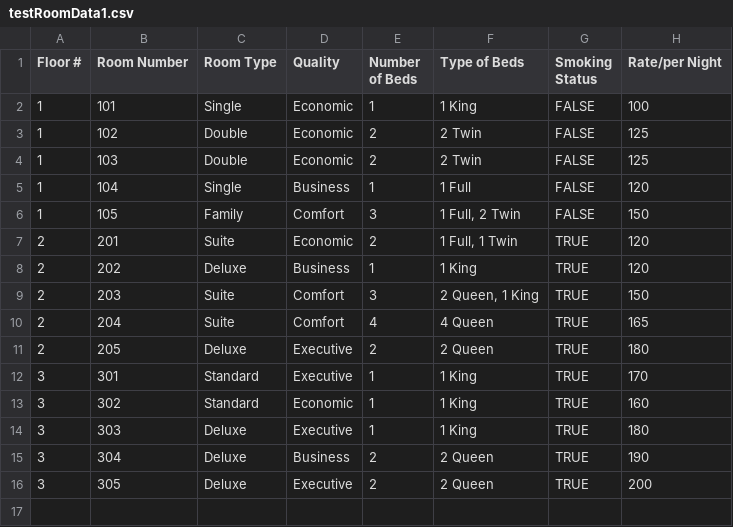
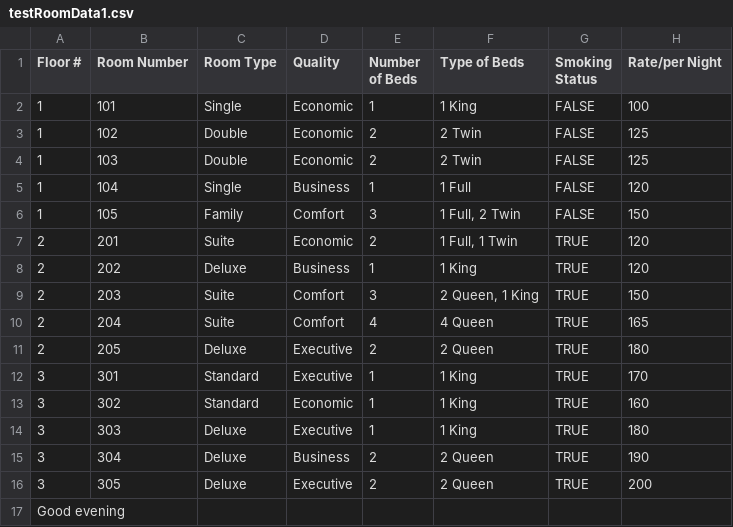
Before and after one commit to Lukovsky1/Golden_Opertunity, a CSV file: src/main/resources/testRoomData1.csv, drawn as a sheet; the diff names each change by its address in the sheet, - before the commit and + after, or states it on an @@ line.

Commit message:
test change

```diff
--- a/src/main/resources/testRoomData1.csv
+++ b/src/main/resources/testRoomData1.csv
+row 17: Good evening
```
